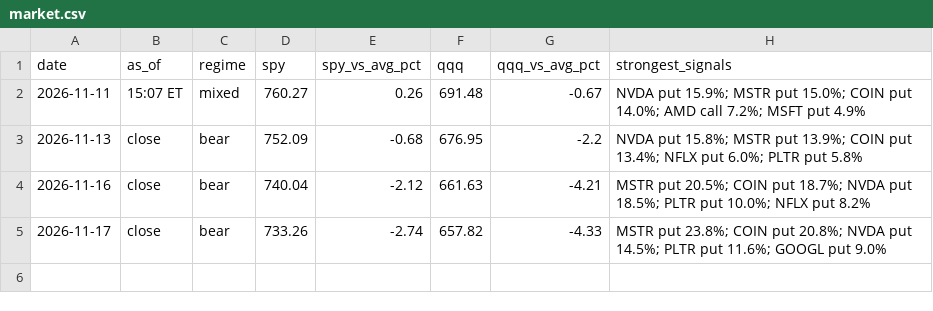
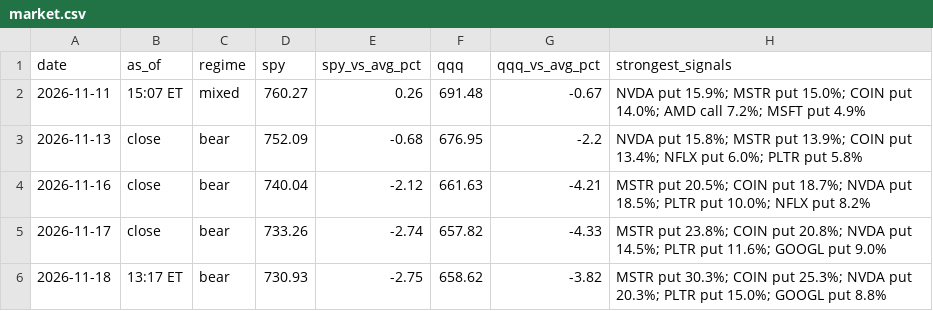
Before and after one commit to jones-benjam/alpaca-options-bot, a CSV file: memory/market.csv, drawn as a sheet; the diff names each change by its address in the sheet, - before the commit and + after, or states it on an @@ line.

```diff
--- a/memory/market.csv
+++ b/memory/market.csv
+row 6: 2026-11-18 | 13:17 ET | bear | 730.93 | -2.75 | 658.62 | -3.82 | MSTR put 30.3%; COIN put 25.3%; NVDA put 20.3%; PLTR put 15.0%; GOOGL put 8.8%
```
Also changed, not shown: memory/candidates.csv, memory/news.csv, 5 other files.
